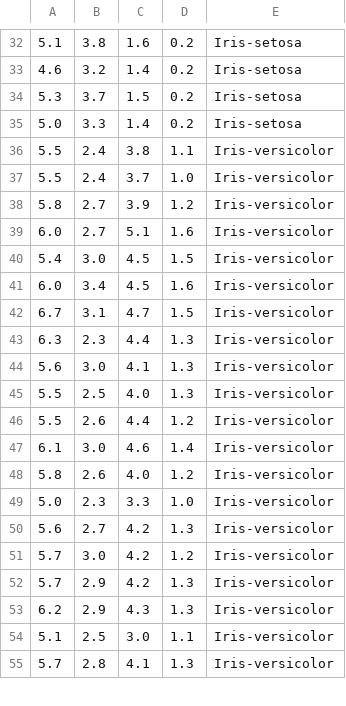
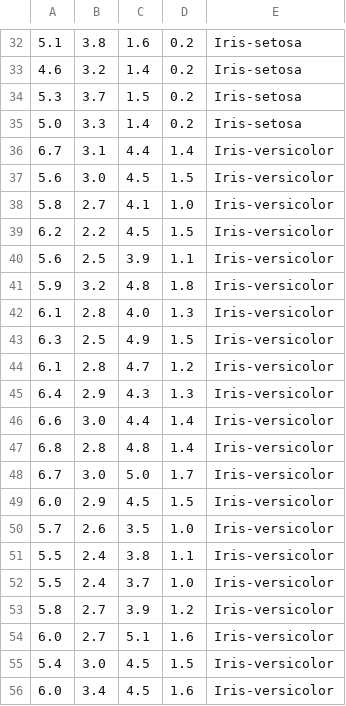
Before and after one commit to EnsePS5/NaiProject01_Knn, a CSV file: tranigVal.csv, drawn as a sheet; only a part is shown, gaps mark what is left out; the shorter side is filled out with more unchanged rows; the diff covers the shown part only; the diff names each change by its address in the sheet, - before the commit and + after, or states it on an @@ line.

```diff
--- a/tranigVal.csv
+++ b/tranigVal.csv
+row 36: 6.7 | 3.1 | 4.4 | 1.4 | Iris-versicolor
+row 37: 5.6 | 3.0 | 4.5 | 1.5 | Iris-versicolor
+row 38: 5.8 | 2.7 | 4.1 | 1.0 | Iris-versicolor
+row 39: 6.2 | 2.2 | 4.5 | 1.5 | Iris-versicolor
+row 40: 5.6 | 2.5 | 3.9 | 1.1 | Iris-versicolor
+row 41: 5.9 | 3.2 | 4.8 | 1.8 | Iris-versicolor
+row 42: 6.1 | 2.8 | 4.0 | 1.3 | Iris-versicolor
+row 43: 6.3 | 2.5 | 4.9 | 1.5 | Iris-versicolor
+row 44: 6.1 | 2.8 | 4.7 | 1.2 | Iris-versicolor
+row 45: 6.4 | 2.9 | 4.3 | 1.3 | Iris-versicolor
+row 46: 6.6 | 3.0 | 4.4 | 1.4 | Iris-versicolor
+row 47: 6.8 | 2.8 | 4.8 | 1.4 | Iris-versicolor
+row 48: 6.7 | 3.0 | 5.0 | 1.7 | Iris-versicolor
+row 49: 6.0 | 2.9 | 4.5 | 1.5 | Iris-versicolor
+row 50: 5.7 | 2.6 | 3.5 | 1.0 | Iris-versicolor
```
Also changed, not shown: 15 removed rows elsewhere in this file, testVal.csv, 3 other files.
